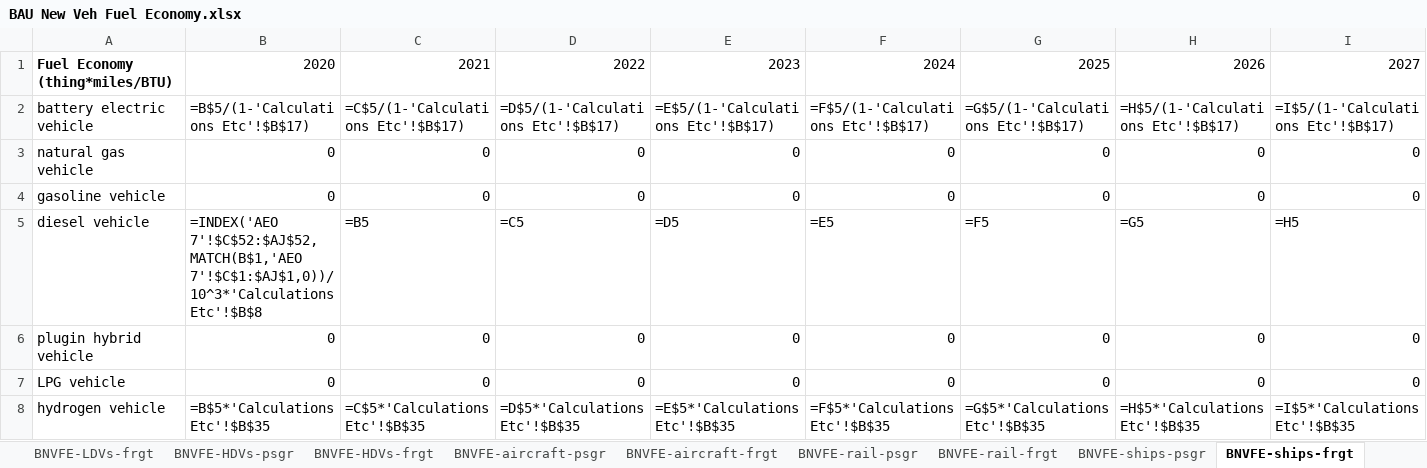
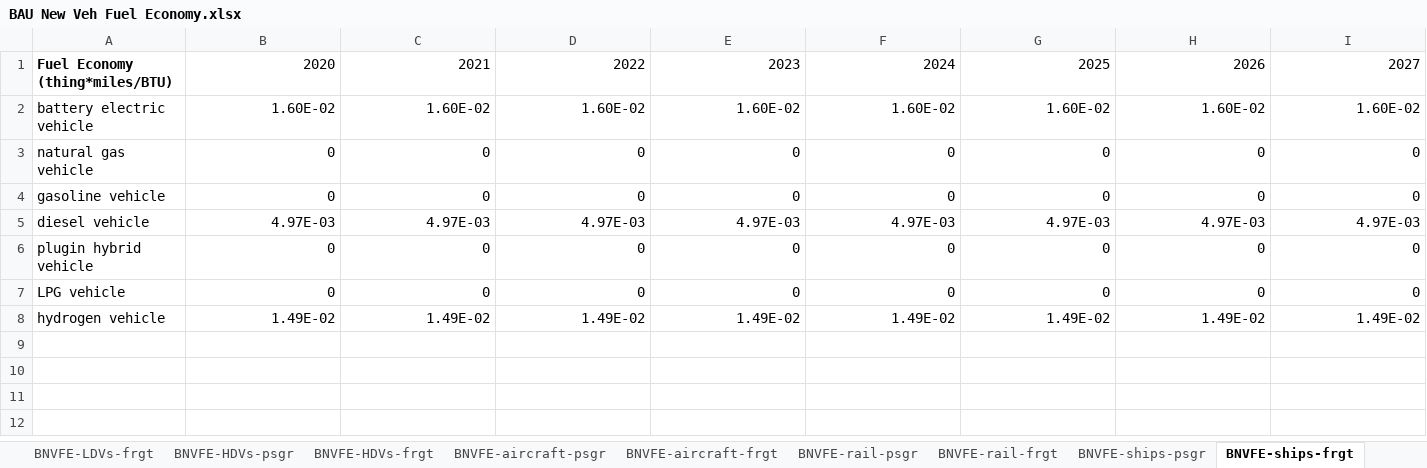
Before and after one commit to EnergyInnovation/eps-northcarolina, an Excel workbook: InputData/trans/BNVFE/BAU New Veh Fuel Economy.xlsx, sheet BNVFE-ships-frgt, drawn as a sheet; only a part is shown; values as stored, in another font and other column widths than the file's, no borders; formulas without a stored value are shown as written; removed rows and columns are numbered as before the commit, all else as after; rows hold the shown columns only; the diff names each change by its address in the sheet, - before the commit and + after, or states it on an @@ line.

```diff
--- a/InputData/trans/BNVFE/BAU New Veh Fuel Economy.xlsx (sheet BNVFE-ships-frgt)
+++ b/InputData/trans/BNVFE/BAU New Veh Fuel Economy.xlsx (sheet BNVFE-ships-frgt)
-row 2: battery electric vehicle | =B$5/(1-'Calculations Etc'!$B$17) | =C$5/(1-'Calculations Etc'!$B$17) | =D$5/(1-'Calculations Etc'!$B$17) | =E$5/(1-'Calculations Etc'!$B$17) | =F$5/(1-'Calculations Etc'!$B$17) | =G$5/(1-'Calculations Etc'!$B$17) | =H$5/(1-'Calculations Etc'!$B$17) | =I$5/(1-'Calculations Etc'!$B$17)
+row 2: battery electric vehicle | 1.60E-02 | 1.60E-02 | 1.60E-02 | 1.60E-02 | 1.60E-02 | 1.60E-02 | 1.60E-02 | 1.60E-02
-row 5: diesel vehicle | =INDEX('AEO 7'!$C$52:$AJ$52,MATCH(B$1,'AEO 7'!$C$1:$AJ$1,0))/10^3*'Calculations Etc'!$B$8 | =B5 | =C5 | =D5 | =E5 | =F5 | =G5 | =H5
+row 5: diesel vehicle | 4.97E-03 | 4.97E-03 | 4.97E-03 | 4.97E-03 | 4.97E-03 | 4.97E-03 | 4.97E-03 | 4.97E-03
-row 8: hydrogen vehicle | =B$5*'Calculations Etc'!$B$35 | =C$5*'Calculations Etc'!$B$35 | =D$5*'Calculations Etc'!$B$35 | =E$5*'Calculations Etc'!$B$35 | =F$5*'Calculations Etc'!$B$35 | =G$5*'Calculations Etc'!$B$35 | =H$5*'Calculations Etc'!$B$35 | =I$5*'Calculations Etc'!$B$35
+row 8: hydrogen vehicle | 1.49E-02 | 1.49E-02 | 1.49E-02 | 1.49E-02 | 1.49E-02 | 1.49E-02 | 1.49E-02 | 1.49E-02
```
Also changed, not shown: sheet AEO 49, sheet Calculations Etc, sheet BNVFE_data for BHNVFEAL, sheet BNVFE-LDVs-frgt, sheet BNVFE-HDVs-psgr, sheet BNVFE-HDVs-frgt, 10 more sheets, other sheet tabs, hidden cells, charts or pictures, InputData/trans/BHNVFEAL/BAU Historical New Veh Fuel Economy After Lifetime.xlsx, InputData/trans/SYFAFE/Start Year Fleet Avg Fuel Economy.xlsx, 55 other files.
